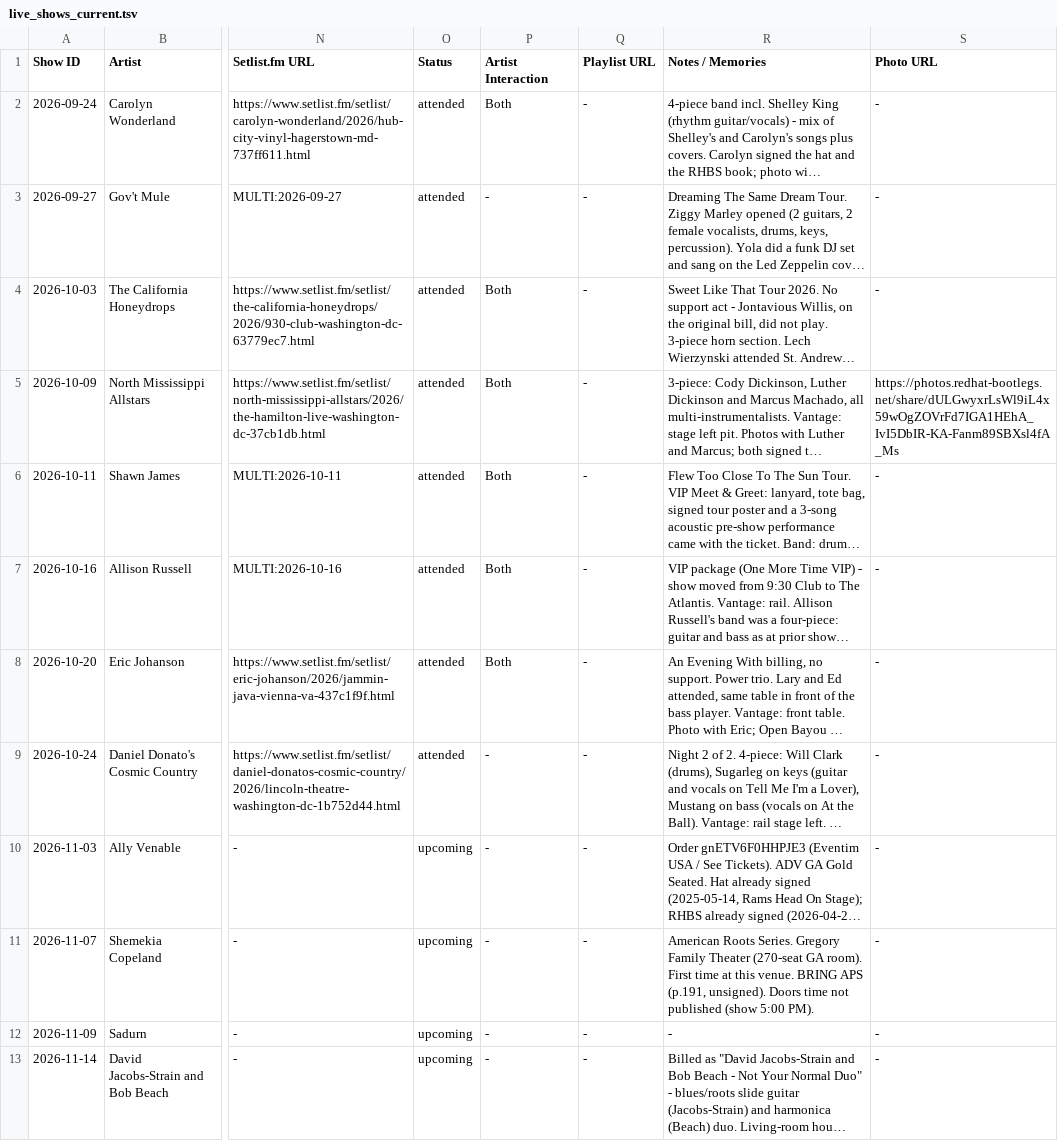
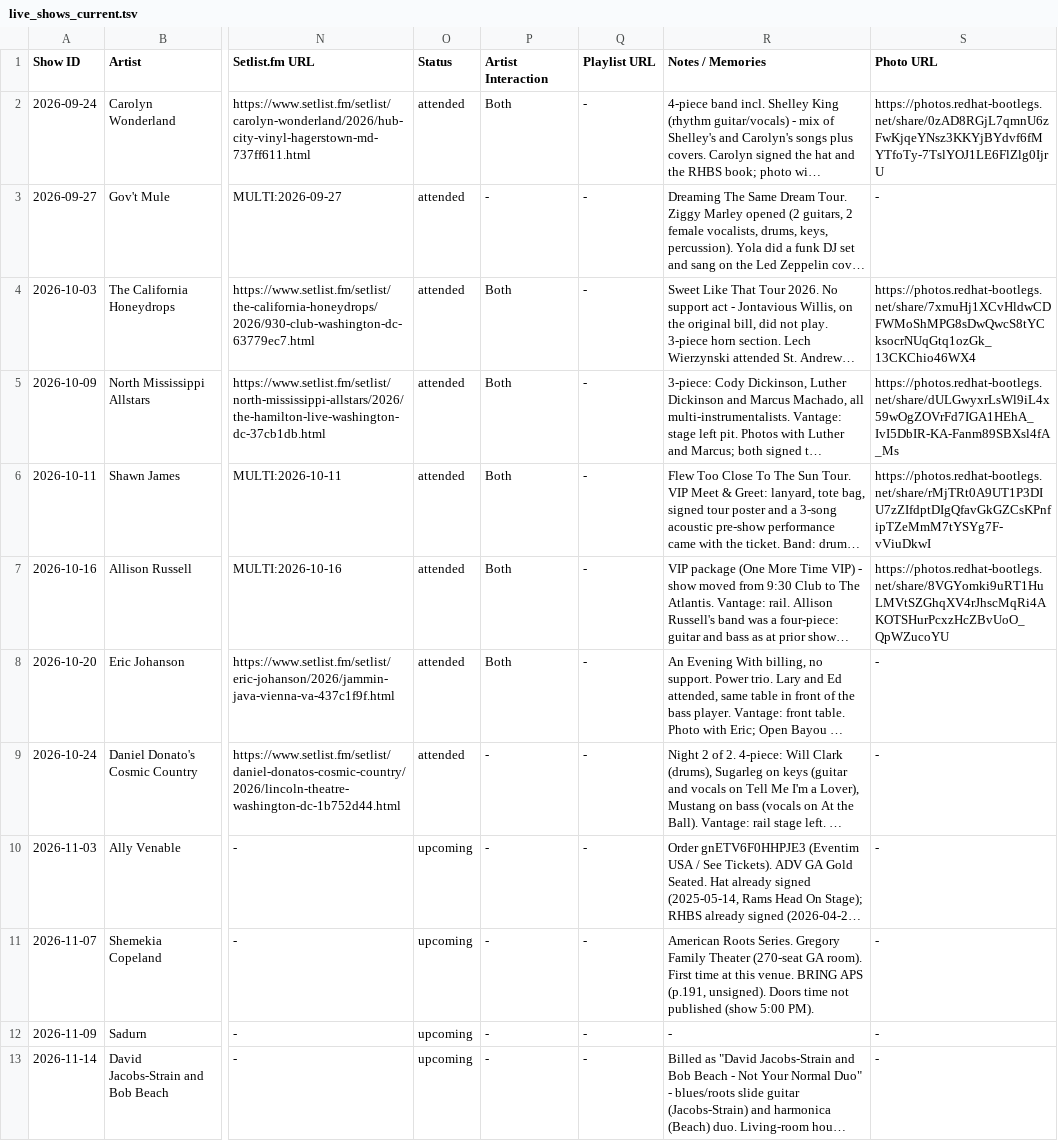
Before and after one commit to dan2bit/live-shows, a TSV file: data/live_shows_current.tsv, drawn as a sheet; only a part is shown, gaps mark what is left out; long unchanged cells end in …; the diff names each change by its address in the sheet, - before the commit and + after, or states it on an @@ line.

```diff
--- a/data/live_shows_current.tsv
+++ b/data/live_shows_current.tsv
-S2 (Photo URL): -
+S2 (Photo URL): https://photos.redhat-bootlegs.net/share/0zAD8RGjL7qmnU6zFwKjqeYNsz3KKYjBYdvf6fMYTfoTy-7TslYOJ1LE6FlZlg0IjrU
-S4 (Photo URL): -
+S4 (Photo URL): https://photos.redhat-bootlegs.net/share/7xmuHj1XCvHldwCDFWMoShMPG8sDwQwcS8tYCksocrNUqGtq1ozGk_13CKChio46WX4
-S6 (Photo URL): -
+S6 (Photo URL): https://photos.redhat-bootlegs.net/share/rMjTRt0A9UT1P3DIU7zZIfdptDIgQfavGkGZCsKPnfipTZeMmM7tYSYg7F-vViuDkwI
-S7 (Photo URL): -
+S7 (Photo URL): https://photos.redhat-bootlegs.net/share/8VGYomki9uRT1HuLMVtSZGhqXV4rJhscMqRi4AKOTSHurPcxzHcZBvUoO_QpWZucoYU
```
Also changed, not shown: data/history/2026.tsv, data/show_goals/artist-albums.tsv.
